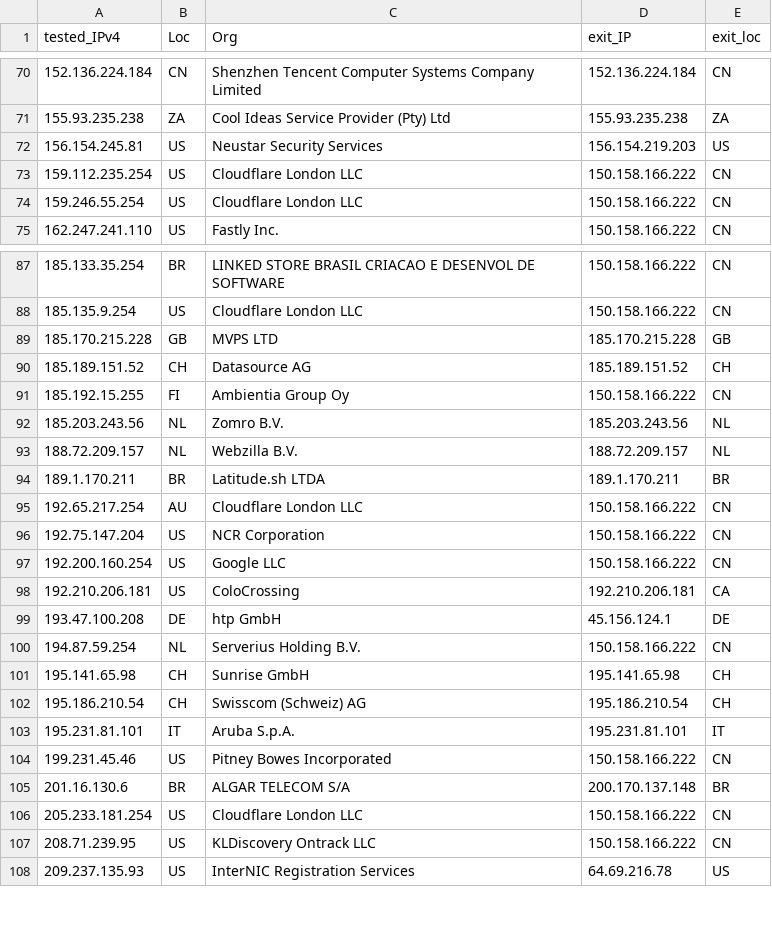
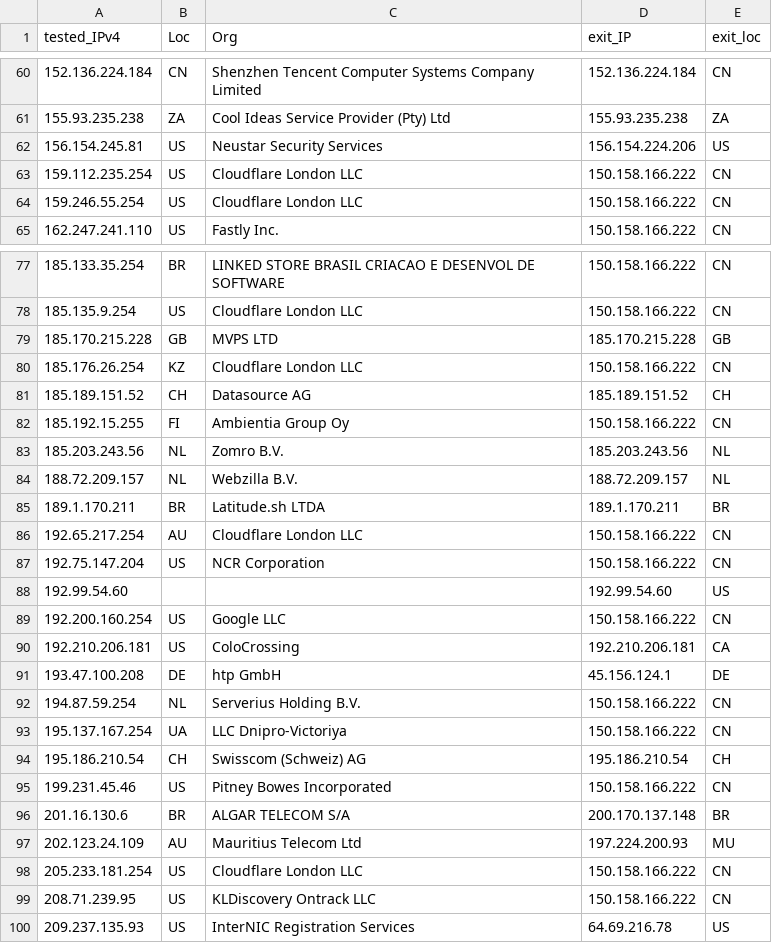
Before and after one commit to tr1s7an/Unofficial-Cloudflare-nodes, a CSV file: results.csv, drawn as a sheet; only a part is shown, gaps mark what is left out; the diff covers the shown part only.

```diff
--- a/results.csv
+++ b/results.csv
@@ -71,3 +61,3 @@ tested_IPv4,Loc,Org,exit_IP,exit_loc
 155.93.235.238,ZA,Cool Ideas Service Provider (Pty) Ltd,155.93.235.238,ZA
-156.154.245.81,US,Neustar Security Services,156.154.219.203,US
+156.154.245.81,US,Neustar Security Services,156.154.224.206,US
 159.112.235.254,US,Cloudflare London  LLC,150.158.166.222,CN
@@ -89,2 +79,3 @@ tested_IPv4,Loc,Org,exit_IP,exit_loc
 185.170.215.228,GB,MVPS LTD,185.170.215.228,GB
+185.176.26.254,KZ,Cloudflare London  LLC,150.158.166.222,CN
 185.189.151.52,CH,Datasource AG,185.189.151.52,CH
@@ -96,2 +87,3 @@ tested_IPv4,Loc,Org,exit_IP,exit_loc
 192.75.147.204,US,NCR Corporation,150.158.166.222,CN
+192.99.54.60,,,192.99.54.60,US
 192.200.160.254,US,Google LLC,150.158.166.222,CN
@@ -100,7 +92,7 @@ tested_IPv4,Loc,Org,exit_IP,exit_loc
 194.87.59.254,NL,Serverius Holding B.V.,150.158.166.222,CN
-195.141.65.98,CH,Sunrise GmbH,195.141.65.98,CH
+195.137.167.254,UA,LLC Dnipro-Victoriya,150.158.166.222,CN
 195.186.210.54,CH,Swisscom (Schweiz) AG,195.186.210.54,CH
-195.231.81.101,IT,Aruba S.p.A.,195.231.81.101,IT
 199.231.45.46,US,Pitney Bowes Incorporated,150.158.166.222,CN
 201.16.130.6,BR,ALGAR TELECOM S/A,200.170.137.148,BR
+202.123.24.109,AU,Mauritius Telecom Ltd,197.224.200.93,MU
 205.233.181.254,US,Cloudflare London  LLC,150.158.166.222,CN
```
Also changed, not shown: 10 added rows, 20 removed rows and 6 edited cells elsewhere in this file.
